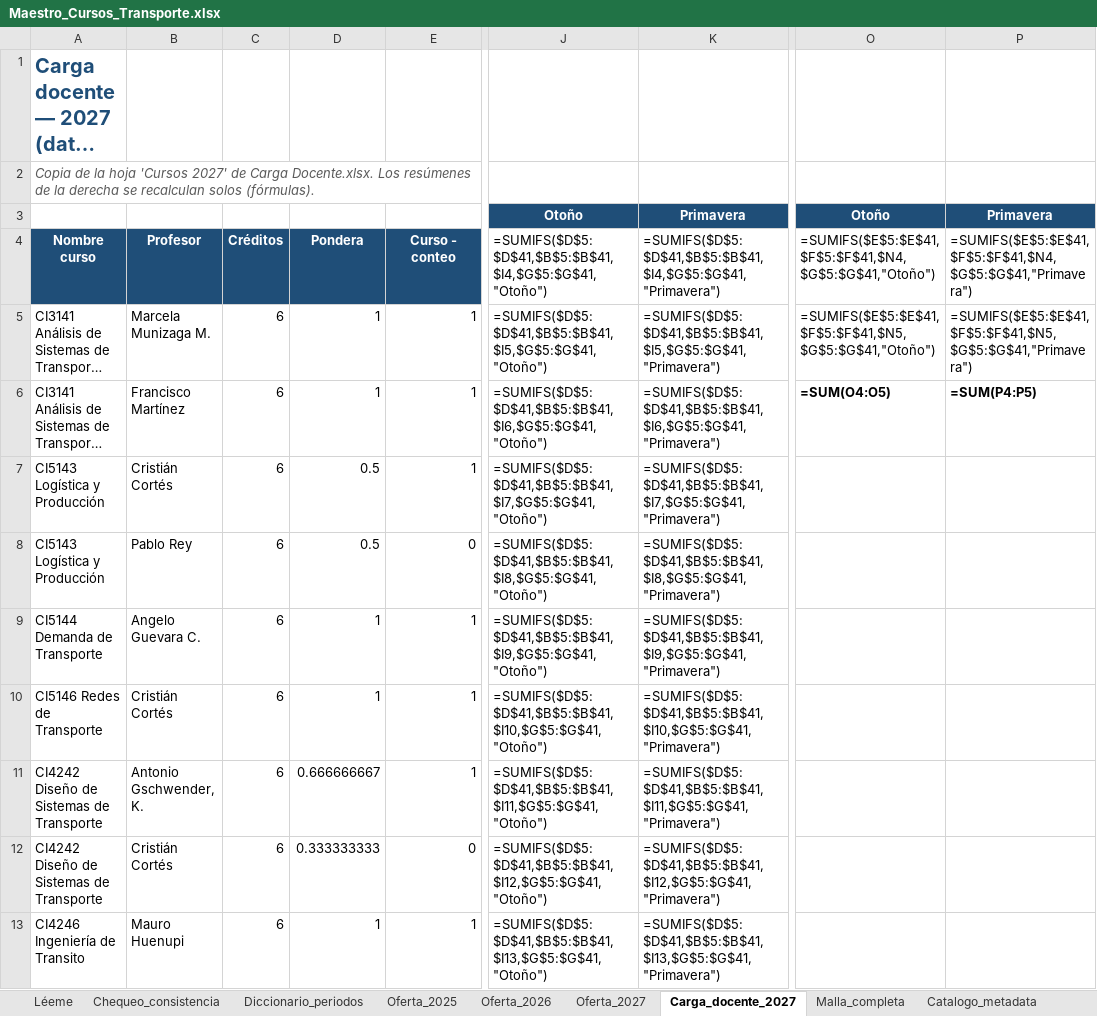
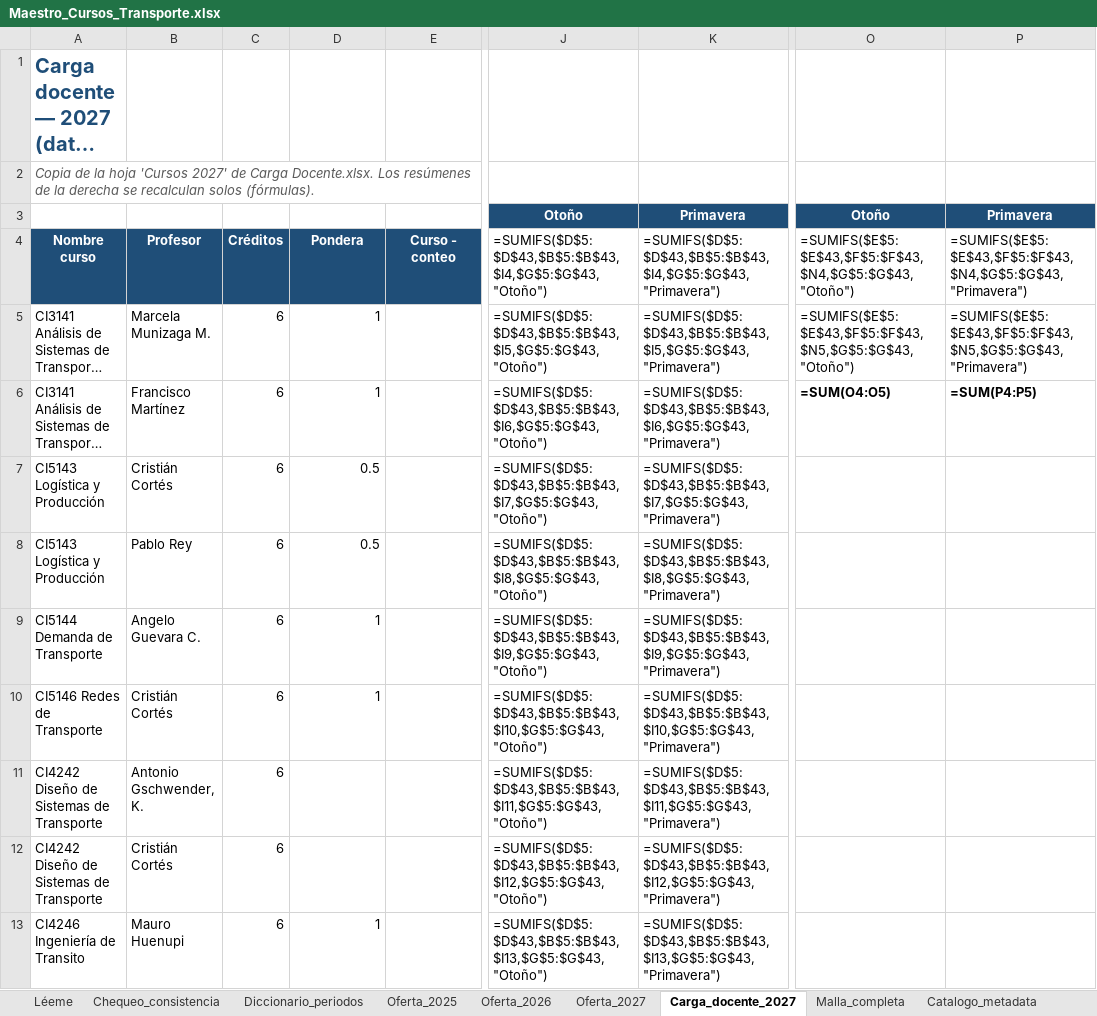
Before and after one commit to bastianhj/planificacion-cursos-transporte, an Excel workbook: Maestro_Cursos_Transporte.xlsx, sheet Carga_docente_2027, drawn as a sheet; only a part is shown, gaps mark what is left out; long unchanged cells end in …; values as stored, in another font and other column widths than the file's, no borders; formulas without a stored value are shown as written; the diff covers the shown part only; the diff names each change by its address in the sheet, - before the commit and + after, or states it on an @@ line.

```diff
--- a/Maestro_Cursos_Transporte.xlsx (sheet Carga_docente_2027)
+++ b/Maestro_Cursos_Transporte.xlsx (sheet Carga_docente_2027)
-J4: =SUMIFS($D$5:$D$41,$B$5:$B$41,$I4,$G$5:$G$41,"Otoño")
+J4: =SUMIFS($D$5:$D$43,$B$5:$B$43,$I4,$G$5:$G$43,"Otoño")
-K4: =SUMIFS($D$5:$D$41,$B$5:$B$41,$I4,$G$5:$G$41,"Primavera")
+K4: =SUMIFS($D$5:$D$43,$B$5:$B$43,$I4,$G$5:$G$43,"Primavera")
-O4: =SUMIFS($E$5:$E$41,$F$5:$F$41,$N4,$G$5:$G$41,"Otoño")
+O4: =SUMIFS($E$5:$E$43,$F$5:$F$43,$N4,$G$5:$G$43,"Otoño")
-P4: =SUMIFS($E$5:$E$41,$F$5:$F$41,$N4,$G$5:$G$41,"Primavera")
+P4: =SUMIFS($E$5:$E$43,$F$5:$F$43,$N4,$G$5:$G$43,"Primavera")
-E5:E7: 1
+E5:E7: (empty)
-J5: =SUMIFS($D$5:$D$41,$B$5:$B$41,$I5,$G$5:$G$41,"Otoño")
+J5: =SUMIFS($D$5:$D$43,$B$5:$B$43,$I5,$G$5:$G$43,"Otoño")
-K5: =SUMIFS($D$5:$D$41,$B$5:$B$41,$I5,$G$5:$G$41,"Primavera")
+K5: =SUMIFS($D$5:$D$43,$B$5:$B$43,$I5,$G$5:$G$43,"Primavera")
-O5: =SUMIFS($E$5:$E$41,$F$5:$F$41,$N5,$G$5:$G$41,"Otoño")
+O5: =SUMIFS($E$5:$E$43,$F$5:$F$43,$N5,$G$5:$G$43,"Otoño")
-P5: =SUMIFS($E$5:$E$41,$F$5:$F$41,$N5,$G$5:$G$41,"Primavera")
+P5: =SUMIFS($E$5:$E$43,$F$5:$F$43,$N5,$G$5:$G$43,"Primavera")
-J6: =SUMIFS($D$5:$D$41,$B$5:$B$41,$I6,$G$5:$G$41,"Otoño")
+J6: =SUMIFS($D$5:$D$43,$B$5:$B$43,$I6,$G$5:$G$43,"Otoño")
-K6: =SUMIFS($D$5:$D$41,$B$5:$B$41,$I6,$G$5:$G$41,"Primavera")
+K6: =SUMIFS($D$5:$D$43,$B$5:$B$43,$I6,$G$5:$G$43,"Primavera")
-J7: =SUMIFS($D$5:$D$41,$B$5:$B$41,$I7,$G$5:$G$41,"Otoño")
+J7: =SUMIFS($D$5:$D$43,$B$5:$B$43,$I7,$G$5:$G$43,"Otoño")
-K7: =SUMIFS($D$5:$D$41,$B$5:$B$41,$I7,$G$5:$G$41,"Primavera")
+K7: =SUMIFS($D$5:$D$43,$B$5:$B$43,$I7,$G$5:$G$43,"Primavera")
-E8: 0
+E8: (empty)
-J8: =SUMIFS($D$5:$D$41,$B$5:$B$41,$I8,$G$5:$G$41,"Otoño")
+J8: =SUMIFS($D$5:$D$43,$B$5:$B$43,$I8,$G$5:$G$43,"Otoño")
-K8: =SUMIFS($D$5:$D$41,$B$5:$B$41,$I8,$G$5:$G$41,"Primavera")
+K8: =SUMIFS($D$5:$D$43,$B$5:$B$43,$I8,$G$5:$G$43,"Primavera")
-E9:E11: 1
+E9:E11: (empty)
-J9: =SUMIFS($D$5:$D$41,$B$5:$B$41,$I9,$G$5:$G$41,"Otoño")
+J9: =SUMIFS($D$5:$D$43,$B$5:$B$43,$I9,$G$5:$G$43,"Otoño")
-K9: =SUMIFS($D$5:$D$41,$B$5:$B$41,$I9,$G$5:$G$41,"Primavera")
+K9: =SUMIFS($D$5:$D$43,$B$5:$B$43,$I9,$G$5:$G$43,"Primavera")
-J10: =SUMIFS($D$5:$D$41,$B$5:$B$41,$I10,$G$5:$G$41,"Otoño")
+J10: =SUMIFS($D$5:$D$43,$B$5:$B$43,$I10,$G$5:$G$43,"Otoño")
-K10: =SUMIFS($D$5:$D$41,$B$5:$B$41,$I10,$G$5:$G$41,"Primavera")
+K10: =SUMIFS($D$5:$D$43,$B$5:$B$43,$I10,$G$5:$G$43,"Primavera")
-D11: 0.666666667
+D11: (empty)
-J11: =SUMIFS($D$5:$D$41,$B$5:$B$41,$I11,$G$5:$G$41,"Otoño")
+J11: =SUMIFS($D$5:$D$43,$B$5:$B$43,$I11,$G$5:$G$43,"Otoño")
-K11: =SUMIFS($D$5:$D$41,$B$5:$B$41,$I11,$G$5:$G$41,"Primavera")
+K11: =SUMIFS($D$5:$D$43,$B$5:$B$43,$I11,$G$5:$G$43,"Primavera")
-D12: 0.333333333
+D12: (empty)
-E12: 0
+E12: (empty)
-J12: =SUMIFS($D$5:$D$41,$B$5:$B$41,$I12,$G$5:$G$41,"Otoño")
+J12: =SUMIFS($D$5:$D$43,$B$5:$B$43,$I12,$G$5:$G$43,"Otoño")
-K12: =SUMIFS($D$5:$D$41,$B$5:$B$41,$I12,$G$5:$G$41,"Primavera")
+K12: =SUMIFS($D$5:$D$43,$B$5:$B$43,$I12,$G$5:$G$43,"Primavera")
-E13: 1
+E13: (empty)
-J13: =SUMIFS($D$5:$D$41,$B$5:$B$41,$I13,$G$5:$G$41,"Otoño")
+J13: =SUMIFS($D$5:$D$43,$B$5:$B$43,$I13,$G$5:$G$43,"Otoño")
-K13: =SUMIFS($D$5:$D$41,$B$5:$B$41,$I13,$G$5:$G$41,"Primavera")
+K13: =SUMIFS($D$5:$D$43,$B$5:$B$43,$I13,$G$5:$G$43,"Primavera")
```
Also changed, not shown: 2 added rows and 42 edited cells elsewhere in this sheet, sheet Chequeo_consistencia, sheet Malla_completa, sheet Oferta_2027, sheet Léeme, 1 other file.
